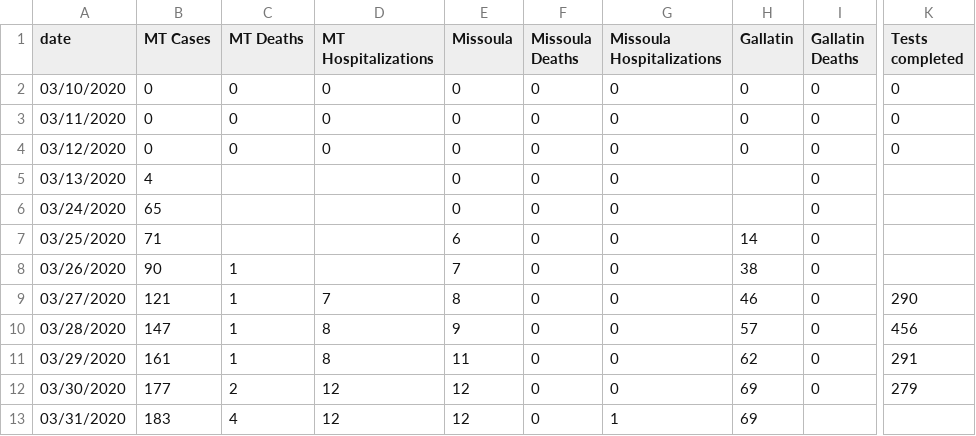
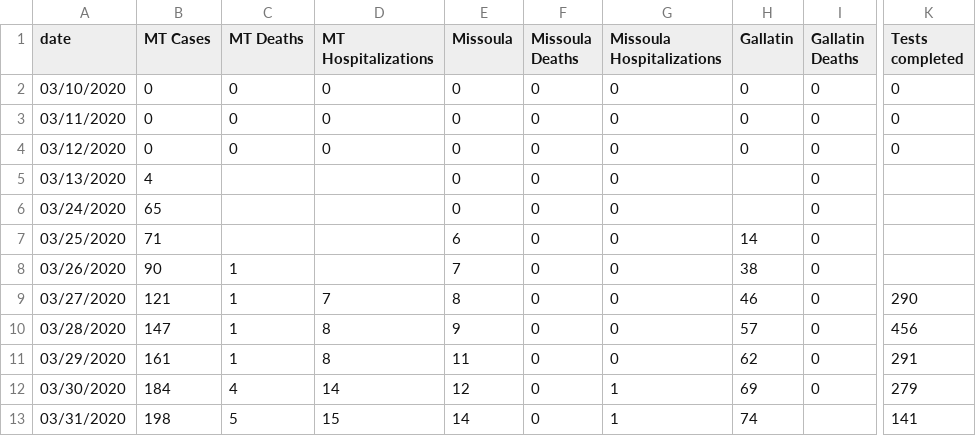
Before and after one commit to nicksilver/missoula-covid19-website, a CSV file: data/mt_coronavirus_status.csv, drawn as a sheet; only a part is shown, gaps mark what is left out; the diff names each change by its address in the sheet, - before the commit and + after, or states it on an @@ line.

```diff
--- a/data/mt_coronavirus_status.csv
+++ b/data/mt_coronavirus_status.csv
-B12 (MT Cases): 177
+B12 (MT Cases): 184
-C12 (MT Deaths): 2
+C12 (MT Deaths): 4
-D12 (MT Hospitalizations): 12
+D12 (MT Hospitalizations): 14
-G12 (Missoula Hospitalizations): 0
+G12 (Missoula Hospitalizations): 1
-B13 (MT Cases): 183
+B13 (MT Cases): 198
-C13 (MT Deaths): 4
+C13 (MT Deaths): 5
-D13 (MT Hospitalizations): 12
+D13 (MT Hospitalizations): 15
-E13 (Missoula): 12
+E13 (Missoula): 14
-H13 (Gallatin): 69
+H13 (Gallatin): 74
-K13 (Tests completed): (empty)
+K13 (Tests completed): 141
```
Also changed, not shown: 6 other files.
